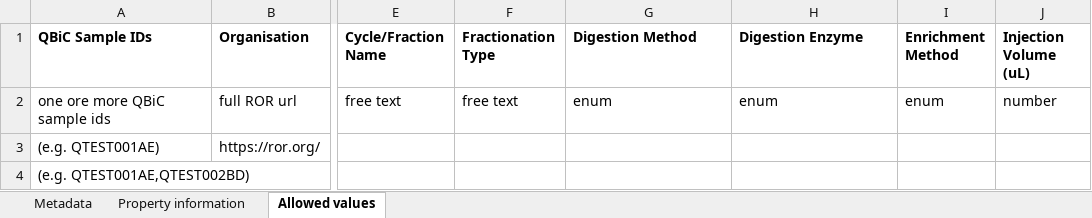
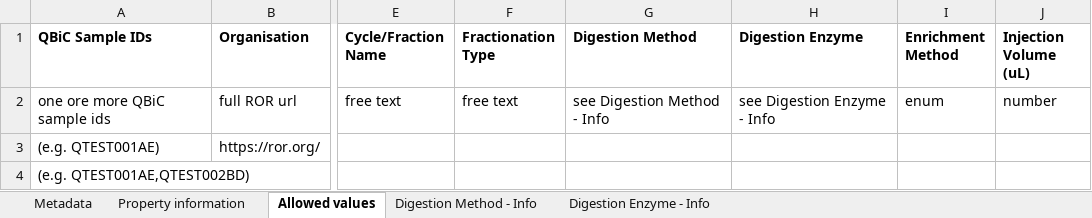
Before and after one commit to qbicsoftware/data-manager-app, an Excel workbook: user-interface/src/main/resources/templates/ms_measurement_registration_sheet.xlsx, sheet Allowed values, drawn as a sheet; only a part is shown, gaps mark what is left out; values as stored, in another font and other column widths than the file's, no borders; the diff names each change by its address in the sheet, - before the commit and + after, or states it on an @@ line.

Commit message:
Add digestion enzyme list

```diff
--- a/user-interface/src/main/resources/templates/ms_measurement_registration_sheet.xlsx (sheet Allowed values)
+++ b/user-interface/src/main/resources/templates/ms_measurement_registration_sheet.xlsx (sheet Allowed values)
+sheet tab: Digestion Method - Info
+sheet tab: Digestion Enzyme - Info
-G2 (Digestion Method): enum
+G2 (Digestion Method): see Digestion Method - Info
-H2 (Digestion Enzyme): enum
+H2 (Digestion Enzyme): see Digestion Enzyme - Info
```
